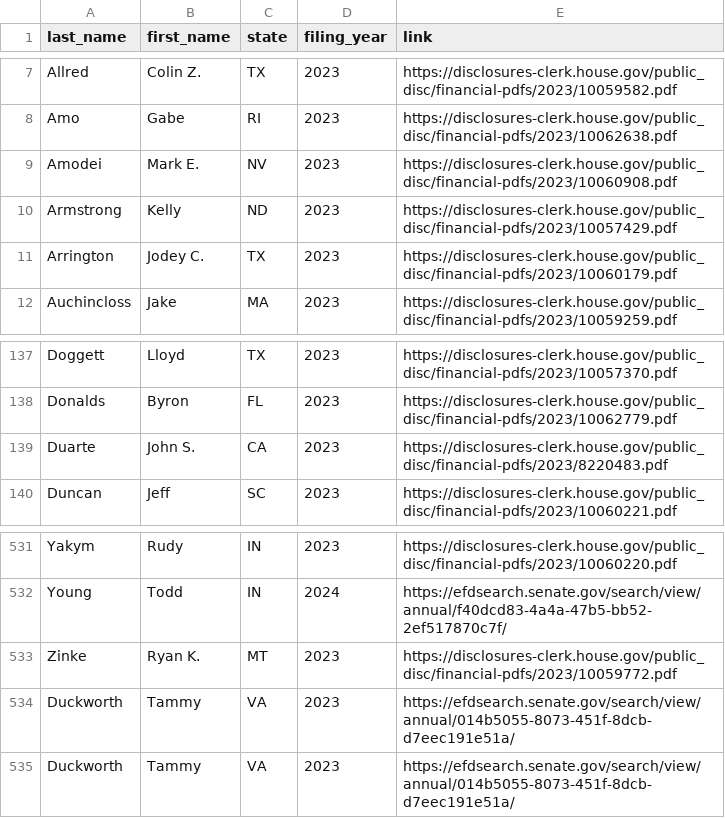
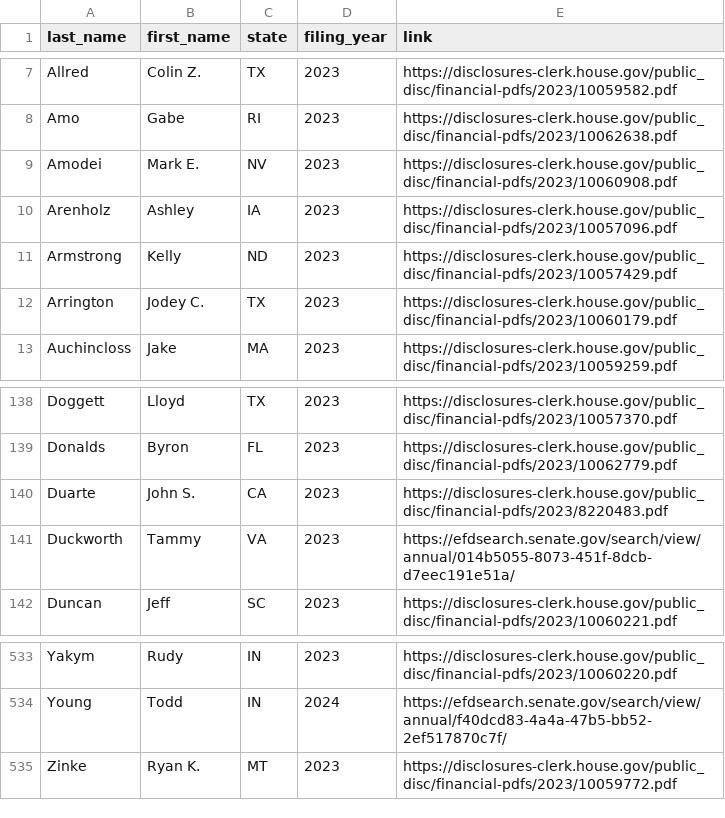
Before and after one commit to jlopp/bitcoin-politicians, a CSV file: automated_updates/all_source_data/source_data_links.csv, drawn as a sheet; only a part is shown, gaps mark what is left out.

Commit message:
new disclosure: ashley arenholz 2023

```diff
--- a/automated_updates/all_source_data/source_data_links.csv
+++ b/automated_updates/all_source_data/source_data_links.csv
@@ -9,2 +9,3 @@ Amo,Gabe,RI,2023,https://disclosures-clerk.house.gov/public_disc/financial-pdfs/
 Amodei,Mark E.,NV,2023,https://disclosures-clerk.house.gov/public_disc/financial-pdfs/2023/10060908.pdf
+Arenholz,Ashley,IA,2023,https://disclosures-clerk.house.gov/public_disc/financial-pdfs/2023/10057096.pdf
 Armstrong,Kelly,ND,2023,https://disclosures-clerk.house.gov/public_disc/financial-pdfs/2023/10057429.pdf
@@ -139,2 +140,3 @@ Donalds,Byron,FL,2023,https://disclosures-clerk.house.gov/public_disc/financial-
 Duarte,John S.,CA,2023,https://disclosures-clerk.house.gov/public_disc/financial-pdfs/2023/8220483.pdf
+Duckworth,Tammy,VA,2023,https://efdsearch.senate.gov/search/view/annual/014b5055-8073-451f-8dcb-d7eec191e51a/
 Duncan,Jeff,SC,2023,https://disclosures-clerk.house.gov/public_disc/financial-pdfs/2023/10060221.pdf
@@ -533,3 +535 @@ Young,Todd,IN,2024,https://efdsearch.senate.gov/search/view/annual/f40dcd83-4a4a
 Zinke,Ryan K.,MT,2023,https://disclosures-clerk.house.gov/public_disc/financial-pdfs/2023/10059772.pdf
-Duckworth,Tammy,VA,2023,https://efdsearch.senate.gov/search/view/annual/014b5055-8073-451f-8dcb-d7eec191e51a/
-Duckworth,Tammy,VA,2023,https://efdsearch.senate.gov/search/view/annual/014b5055-8073-451f-8dcb-d7eec191e51a/
```
Also changed, not shown: 1 other file.
